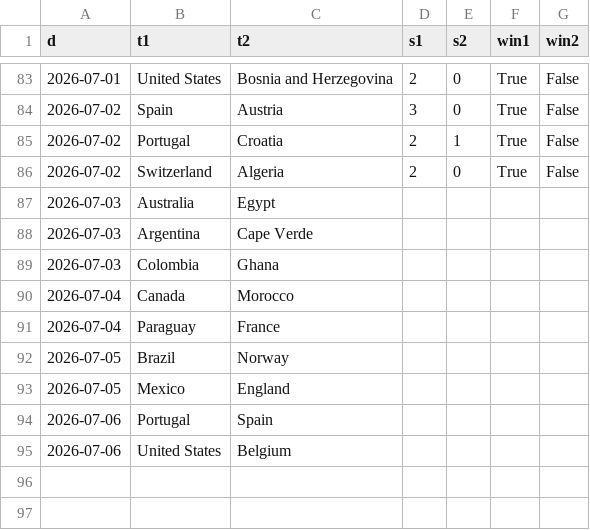
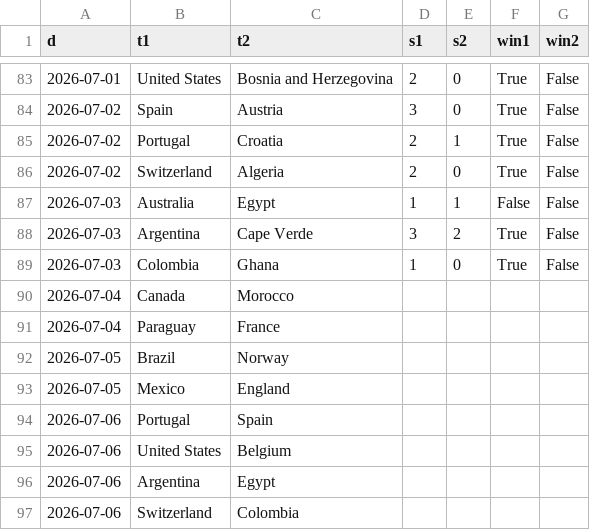
Before and after one commit to jbudynek/fifa2026, a CSV file: input_data/wc_games_results_during_fifa26.csv, drawn as a sheet; only a part is shown, gaps mark what is left out.

Commit message:
data: results update

```diff
--- a/input_data/wc_games_results_during_fifa26.csv
+++ b/input_data/wc_games_results_during_fifa26.csv
@@ -86,5 +86,5 @@ d,t1,t2,s1,s2,win1,win2
 2026-07-02,Switzerland,Algeria,2,0,True,False
-2026-07-03,Australia,Egypt,,,,
-2026-07-03,Argentina,Cape Verde,,,,
-2026-07-03,Colombia,Ghana,,,,
+2026-07-03,Australia,Egypt,1,1,False,False
+2026-07-03,Argentina,Cape Verde,3,2,True,False
+2026-07-03,Colombia,Ghana,1,0,True,False
 2026-07-04,Canada,Morocco,,,,
@@ -95 +95,3 @@ d,t1,t2,s1,s2,win1,win2
 2026-07-06,United States,Belgium,,,,
+2026-07-06,Argentina,Egypt,,,,
+2026-07-06,Switzerland,Colombia,,,,
```
